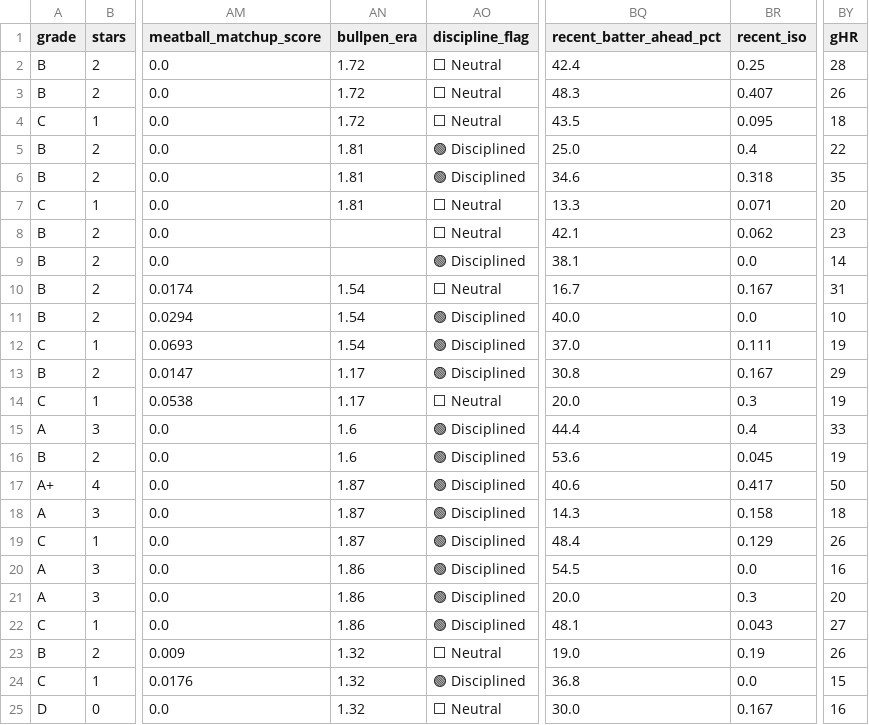
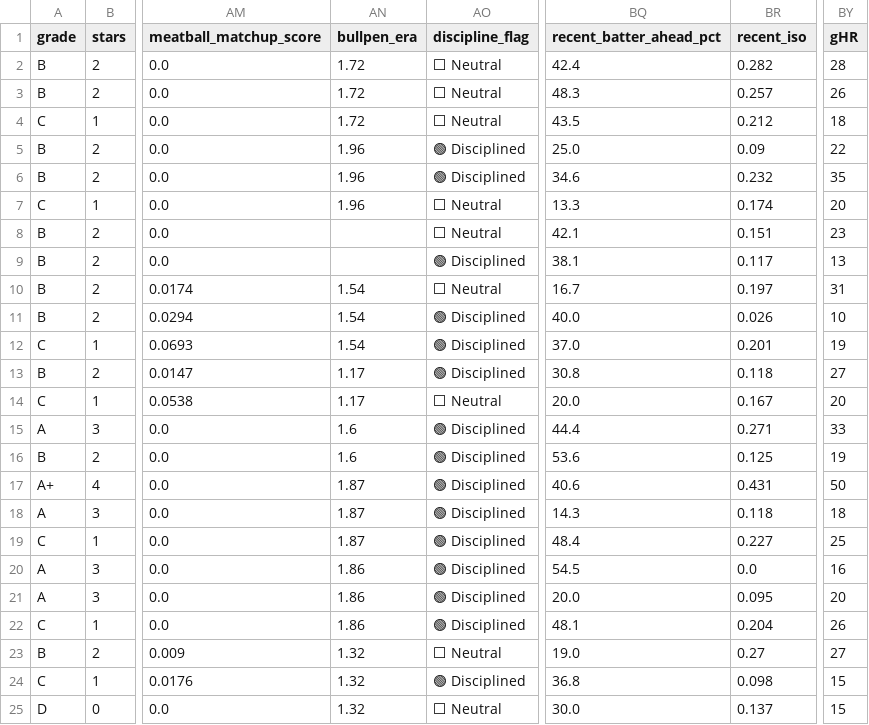
Before and after one commit to prsm-labs/going-yard, a CSV file: public/data/daily_summary.csv, drawn as a sheet; only a part is shown, gaps mark what is left out; the diff covers the shown part only; the diff names each change by its address in the sheet, - before the commit and + after, or states it on an @@ line.

```diff
--- a/public/data/daily_summary.csv
+++ b/public/data/daily_summary.csv
-BR2 (recent_iso): 0.25
+BR2 (recent_iso): 0.282
-BR3 (recent_iso): 0.407
+BR3 (recent_iso): 0.257
-BR4 (recent_iso): 0.095
+BR4 (recent_iso): 0.212
-AN5:AN7 (bullpen_era): 1.81
+AN5:AN7 (bullpen_era): 1.96
-BR5 (recent_iso): 0.4
+BR5 (recent_iso): 0.09
-BR6 (recent_iso): 0.318
+BR6 (recent_iso): 0.232
-BR7 (recent_iso): 0.071
+BR7 (recent_iso): 0.174
-BR8 (recent_iso): 0.062
+BR8 (recent_iso): 0.151
-BR9 (recent_iso): 0.0
+BR9 (recent_iso): 0.117
-BY9 (gHR): 14
+BY9 (gHR): 13
-BR10 (recent_iso): 0.167
+BR10 (recent_iso): 0.197
-BR11 (recent_iso): 0.0
+BR11 (recent_iso): 0.026
-BR12 (recent_iso): 0.111
+BR12 (recent_iso): 0.201
-BR13 (recent_iso): 0.167
+BR13 (recent_iso): 0.118
-BY13 (gHR): 29
+BY13 (gHR): 27
-BR14 (recent_iso): 0.3
+BR14 (recent_iso): 0.167
-BY14 (gHR): 19
+BY14 (gHR): 20
-BR15 (recent_iso): 0.4
+BR15 (recent_iso): 0.271
-BR16 (recent_iso): 0.045
+BR16 (recent_iso): 0.125
-BR17 (recent_iso): 0.417
+BR17 (recent_iso): 0.431
-BR18 (recent_iso): 0.158
+BR18 (recent_iso): 0.118
-BR19 (recent_iso): 0.129
+BR19 (recent_iso): 0.227
-BY19 (gHR): 26
+BY19 (gHR): 25
-BR21 (recent_iso): 0.3
+BR21 (recent_iso): 0.095
-BR22 (recent_iso): 0.043
+BR22 (recent_iso): 0.204
-BY22 (gHR): 27
+BY22 (gHR): 26
-BR23 (recent_iso): 0.19
+BR23 (recent_iso): 0.27
-BY23 (gHR): 26
+BY23 (gHR): 27
-BR24 (recent_iso): 0.0
+BR24 (recent_iso): 0.098
-BR25 (recent_iso): 0.167
+BR25 (recent_iso): 0.137
-BY25 (gHR): 16
+BY25 (gHR): 15
```
Also changed, not shown: 77 edited cells elsewhere in this file, public/data/daily_picks.csv, public/data/daily_picks_tomorrow.csv, 4 other files.
